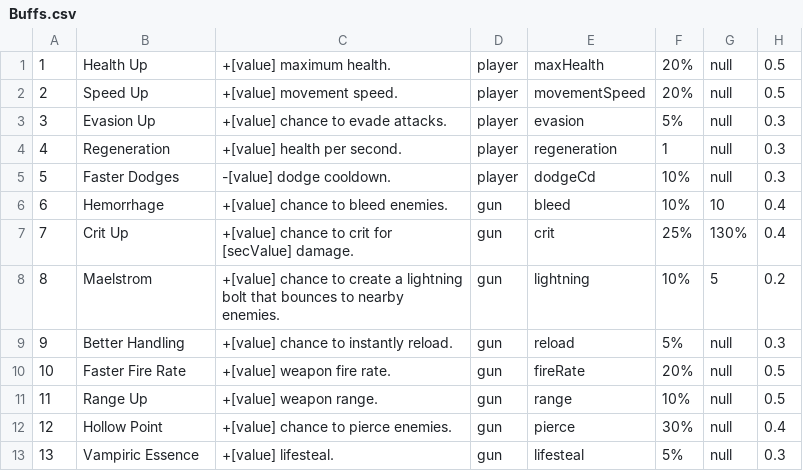
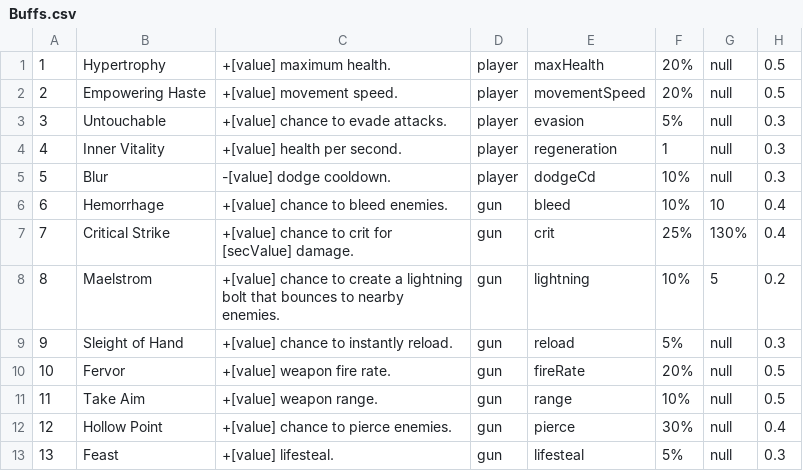
Before and after one commit to kieranchai/Exodus, a CSV file: Assets/Editor/CSVs/Buffs.csv, drawn as a sheet.

```diff
--- a/Assets/Editor/CSVs/Buffs.csv
+++ b/Assets/Editor/CSVs/Buffs.csv
@@ -1,13 +1,13 @@
-1,Health Up,+[value] maximum health.,player,maxHealth,20%,null,0.5
-2,Speed Up,+[value] movement speed.,player,movementSpeed,20%,null,0.5
-3,Evasion Up,+[value] chance to evade attacks.,player,evasion,5%,null,0.3
-4,Regeneration,+[value] health per second.,player,regeneration,1,null,0.3
-5,Faster Dodges,-[value] dodge cooldown.,player,dodgeCd,10%,null,0.3
+1,Hypertrophy,+[value] maximum health.,player,maxHealth,20%,null,0.5
+2,Empowering Haste,+[value] movement speed.,player,movementSpeed,20%,null,0.5
+3,Untouchable,+[value] chance to evade attacks.,player,evasion,5%,null,0.3
+4,Inner Vitality,+[value] health per second.,player,regeneration,1,null,0.3
+5,Blur,-[value] dodge cooldown.,player,dodgeCd,10%,null,0.3
 6,Hemorrhage,+[value] chance to bleed enemies.,gun,bleed,10%,10,0.4
-7,Crit Up,+[value] chance to crit for [secValue] damage.,gun,crit,25%,130%,0.4
+7,Critical Strike,+[value] chance to crit for [secValue] damage.,gun,crit,25%,130%,0.4
 8,Maelstrom,+[value] chance to create a lightning bolt that bounces to nearby enemies.,gun,lightning,10%,5,0.2
-9,Better Handling,+[value] chance to instantly reload.,gun,reload,5%,null,0.3
-10,Faster Fire Rate,+[value] weapon fire rate.,gun,fireRate,20%,null,0.5
-11,Range Up,+[value] weapon range.,gun,range,10%,null,0.5
+9,Sleight of Hand,+[value] chance to instantly reload.,gun,reload,5%,null,0.3
+10,Fervor,+[value] weapon fire rate.,gun,fireRate,20%,null,0.5
+11,Take Aim,+[value] weapon range.,gun,range,10%,null,0.5
 12,Hollow Point,+[value] chance to pierce enemies.,gun,pierce,30%,null,0.4
-13,Vampiric Essence,+[value] lifesteal.,gun,lifesteal,5%,null,0.3
+13,Feast,+[value] lifesteal.,gun,lifesteal,5%,null,0.3
```
Also changed, not shown: Assets/Editor/CSVs/Enemies.csv, Assets/Editor/CSVs/Equipment.csv, 57 other files.
